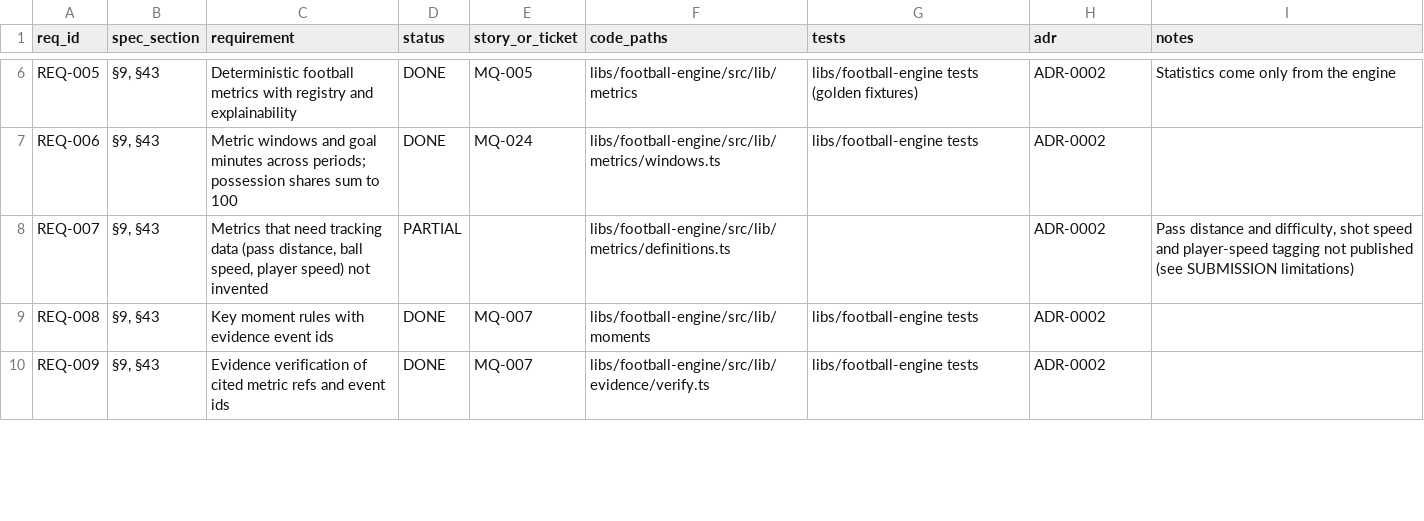
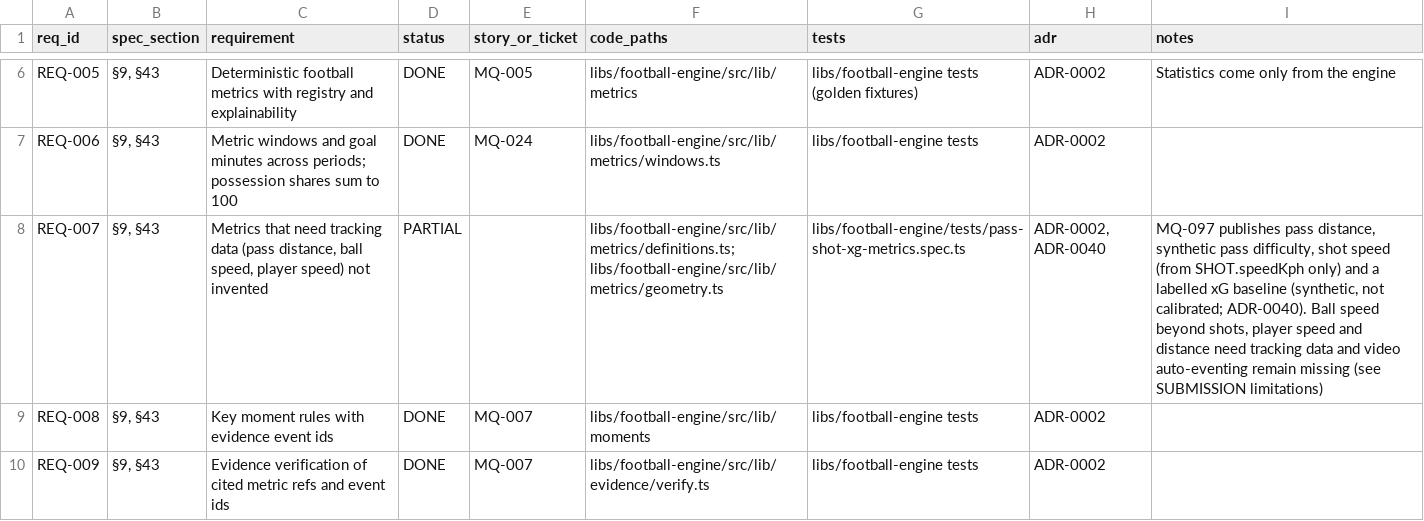
Before and after one commit to WapSecure/matchiq, a CSV file: docs/requirements-traceability.csv, drawn as a sheet; only a part is shown, gaps mark what is left out.

Commit message:
feat(engine): pass distance, synthetic pass difficulty, shot speed and xG baseline

```diff
--- a/docs/requirements-traceability.csv
+++ b/docs/requirements-traceability.csv
@@ -7,3 +7,3 @@ REQ-005,"§9, §43",Deterministic football metrics with registry and explainabil
 REQ-006,"§9, §43",Metric windows and goal minutes across periods; possession shares sum to 100,DONE,MQ-024,libs/football-engine/src/lib/metrics/windows.ts,libs/football-engine tests,ADR-0002,
-REQ-007,"§9, §43","Metrics that need tracking data (pass distance, ball speed, player speed) not invented",PARTIAL,,libs/football-engine/src/lib/metrics/definitions.ts,,ADR-0002,"Pass distance and difficulty, shot speed and player-speed tagging not published (see SUBMISSION limitations)"
+REQ-007,"§9, §43","Metrics that need tracking data (pass distance, ball speed, player speed) not invented",PARTIAL,,libs/football-engine/src/lib/metrics/definitions.ts; libs/football-engine/src/lib/metrics/geometry.ts,libs/football-engine/tests/pass-shot-xg-metrics.spec.ts,"ADR-0002, ADR-0040","MQ-097 publishes pass distance, synthetic pass difficulty, shot speed (from SHOT.speedKph only) and a labelled xG baseline (synthetic, not calibrated; ADR-0040). Ball speed beyond shots, player speed and distance need tracking data and video auto-eventing remain missing (see SUBMISSION limitations)"
 REQ-008,"§9, §43",Key moment rules with evidence event ids,DONE,MQ-007,libs/football-engine/src/lib/moments,libs/football-engine tests,ADR-0002,
```
Also changed, not shown: 25 other files.
